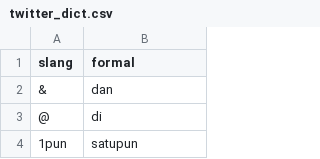
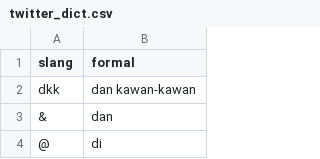
Before and after one commit to alfiacn16/Datmin-Projek, a CSV file: twitter_dict.csv, drawn as a sheet; only a part is shown; the shorter side is filled out with more unchanged rows.

Commit message:
Update twitter_dict.csv

```diff
--- a/twitter_dict.csv
+++ b/twitter_dict.csv
@@ -1,2 +1,3 @@
 slang,formal
+dkk, dan kawan-kawan
 & , dan
```
